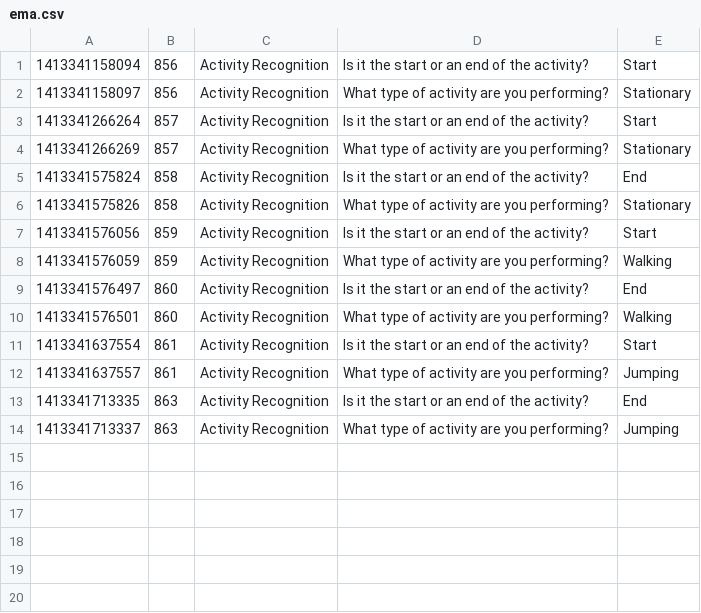
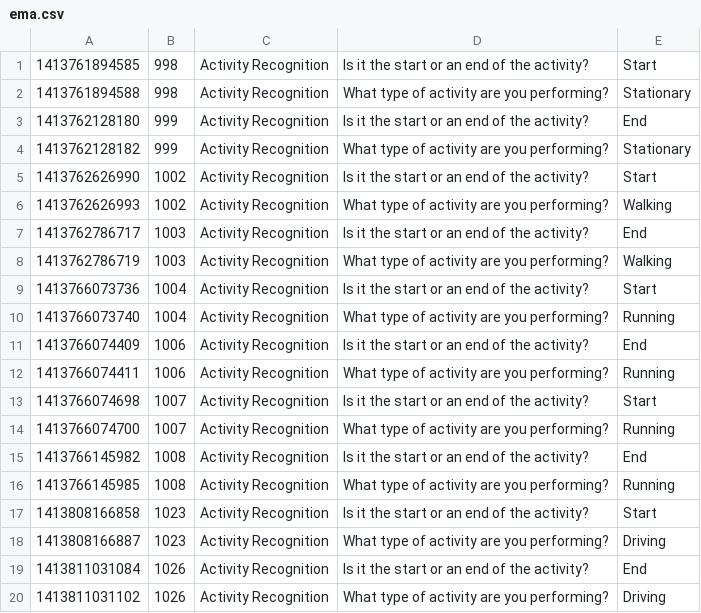
Before and after one commit to aelsey/390mbg4, a CSV file: ema.csv, drawn as a sheet.

Commit message:
Driving Classifier

```diff
--- a/ema.csv
+++ b/ema.csv
@@ -1,14 +1,20 @@
-1413341158094,856,Activity Recognition,Is it the start or an end of the activity?,Start
-1413341158097,856,Activity Recognition,What type of activity are you performing?,Stationary
-1413341266264,857,Activity Recognition,Is it the start or an end of the activity?,Start
-1413341266269,857,Activity Recognition,What type of activity are you performing?,Stationary
-1413341575824,858,Activity Recognition,Is it the start or an end of the activity?,End
-1413341575826,858,Activity Recognition,What type of activity are you performing?,Stationary
-1413341576056,859,Activity Recognition,Is it the start or an end of the activity?,Start
-1413341576059,859,Activity Recognition,What type of activity are you performing?,Walking
-1413341576497,860,Activity Recognition,Is it the start or an end of the activity?,End
-1413341576501,860,Activity Recognition,What type of activity are you performing?,Walking
-1413341637554,861,Activity Recognition,Is it the start or an end of the activity?,Start
-1413341637557,861,Activity Recognition,What type of activity are you performing?,Jumping
-1413341713335,863,Activity Recognition,Is it the start or an end of the activity?,End
-1413341713337,863,Activity Recognition,What type of activity are you performing?,Jumping
+1413761894585,998,Activity Recognition,Is it the start or an end of the activity?,Start
+1413761894588,998,Activity Recognition,What type of activity are you performing?,Stationary
+1413762128180,999,Activity Recognition,Is it the start or an end of the activity?,End
+1413762128182,999,Activity Recognition,What type of activity are you performing?,Stationary
+1413762626990,1002,Activity Recognition,Is it the start or an end of the activity?,Start
+1413762626993,1002,Activity Recognition,What type of activity are you performing?,Walking
+1413762786717,1003,Activity Recognition,Is it the start or an end of the activity?,End
+1413762786719,1003,Activity Recognition,What type of activity are you performing?,Walking
+1413766073736,1004,Activity Recognition,Is it the start or an end of the activity?,Start
+1413766073740,1004,Activity Recognition,What type of activity are you performing?,Running
+1413766074409,1006,Activity Recognition,Is it the start or an end of the activity?,End
+1413766074411,1006,Activity Recognition,What type of activity are you performing?,Running
+1413766074698,1007,Activity Recognition,Is it the start or an end of the activity?,Start
+1413766074700,1007,Activity Recognition,What type of activity are you performing?,Running
+1413766145982,1008,Activity Recognition,Is it the start or an end of the activity?,End
+1413766145985,1008,Activity Recognition,What type of activity are you performing?,Running
+1413808166858,1023,Activity Recognition,Is it the start or an end of the activity?,Start
+1413808166887,1023,Activity Recognition,What type of activity are you performing?,Driving
+1413811031084,1026,Activity Recognition,Is it the start or an end of the activity?,End
+1413811031102,1026,Activity Recognition,What type of activity are you performing?,Driving
```
Also changed, not shown: 18 other files.
